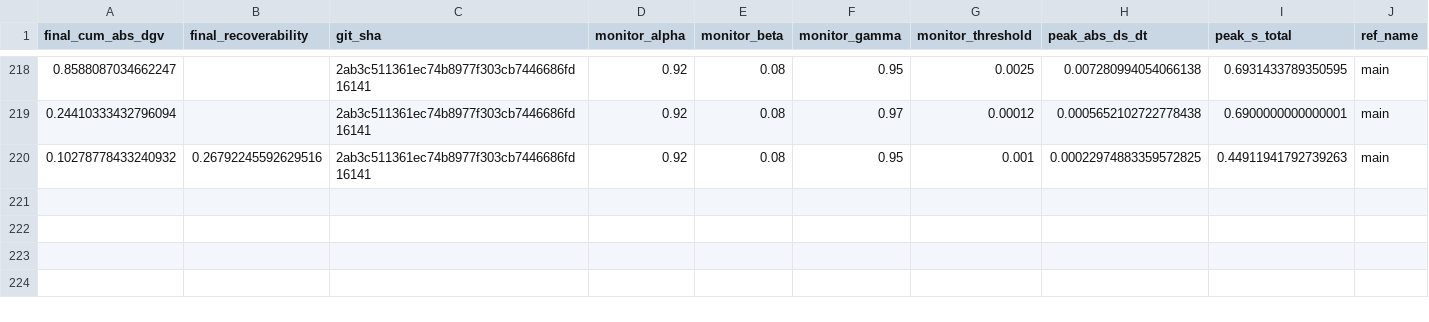
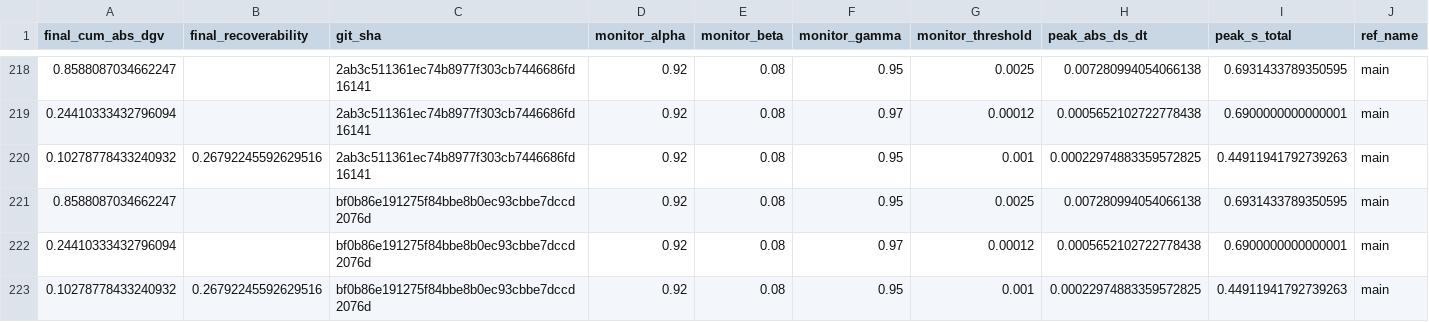
Before and after one commit to willshacklett/god-variable-theory, a CSV file: data/longitudinal/summary_history.csv, drawn as a sheet; only a part is shown, gaps mark what is left out; rows hold the shown columns only; the diff names each change by its address in the sheet, - before the commit and + after, or states it on an @@ line.

```diff
--- a/data/longitudinal/summary_history.csv
+++ b/data/longitudinal/summary_history.csv
+row 221: 0.8588087034662247 |  | bf0b86e191275f84bbe8b0ec93cbbe7dccd2076d | 0.92 | 0.08 | 0.95 | 0.0025 | 0.007280994054066138 | 0.6931433789350595 | main
+row 222: 0.24410333432796094 |  | bf0b86e191275f84bbe8b0ec93cbbe7dccd2076d | 0.92 | 0.08 | 0.97 | 0.00012 | 0.0005652102722778438 | 0.6900000000000001 | main
+row 223: 0.10278778433240932 | 0.26792245592629516 | bf0b86e191275f84bbe8b0ec93cbbe7dccd2076d | 0.92 | 0.08 | 0.95 | 0.001 | 0.00022974883359572825 | 0.44911941792739263 | main
```
Also changed, not shown: data/longitudinal/summary_history_binned.csv.
